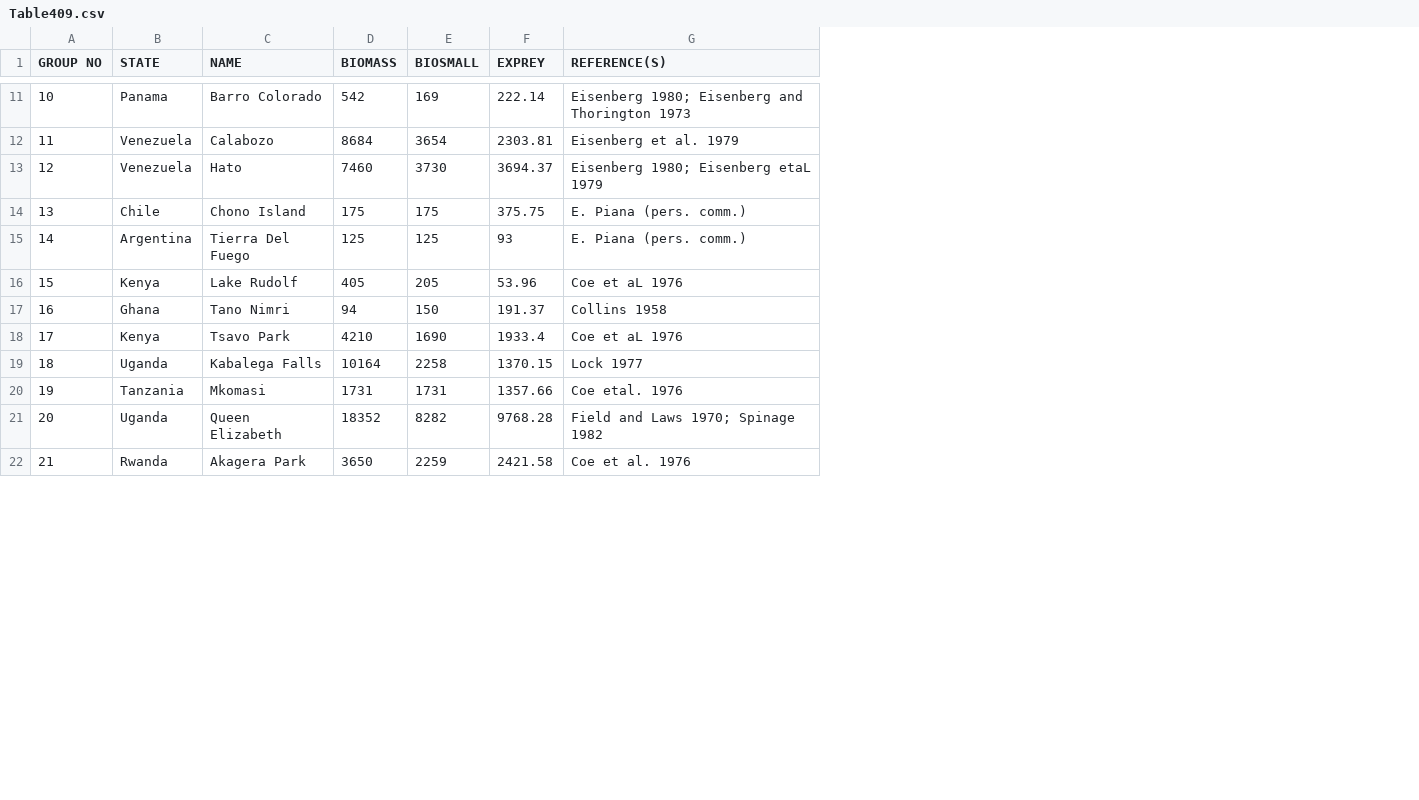
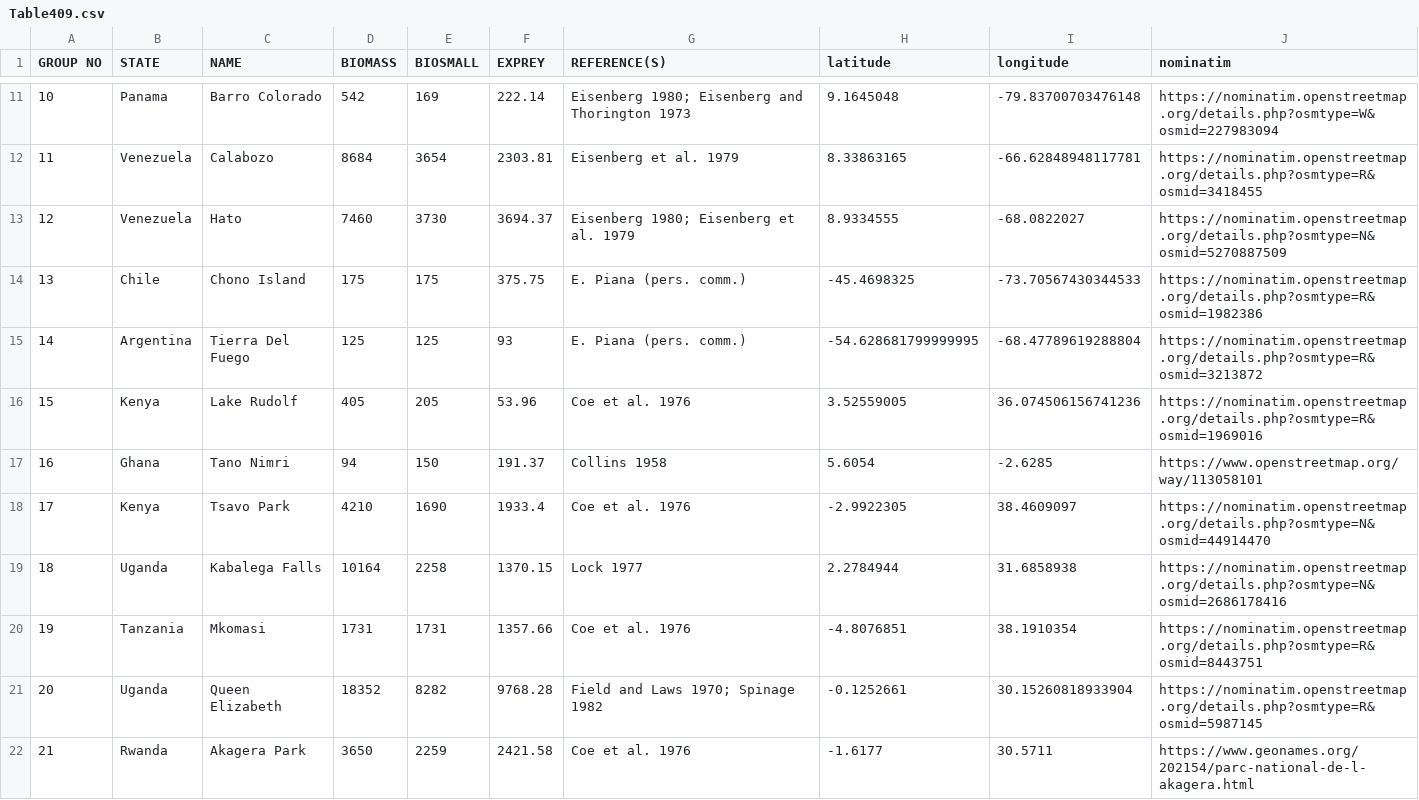
Before and after one commit to Anaphory/binford, a CSV file: Table409.csv, drawn as a sheet; only a part is shown, gaps mark what is left out; the diff covers the shown part only; the diff names each change by its address in the sheet, - before the commit and + after, or states it on an @@ line.

```diff
--- a/Table409.csv
+++ b/Table409.csv
+column H (latitude), rows 11-22: 9.1645048 | 8.33863165 | 8.9334555 | -45.4698325 | -54.628681799999995 | 3.52559005 | 5.6054 | -2.9922305 | 2.2784944 | -4.8076851 | -0.1252661 | -1.6177
+column I (longitude), rows 11-22: -79.83700703476148 | -66.62848948117781 | -68.0822027 | -73.70567430344533 | -68.47789619288804 | 36.074506156741236 | -2.6285 | 38.4609097 | 31.6858938 | 38.1910354 | 30.15260818933904 | 30.5711
+column J (nominatim), rows 11-22: https://nominatim.openstreetmap.org/details.php?osmtype=W&osmid=227983094 | https://nominatim.openstreetmap.org/details.php?osmtype=R&osmid=3418455 | https://nominatim.openstreetmap.org/details.php?osmtype=N&osmid=5270887509 | https://nominatim.openstreetmap.org/details.php?osmtype=R&osmid=1982386 | https://nominatim.openstreetmap.org/details.php?osmtype=R&osmid=3213872 | https://nominatim.openstreetmap.org/details.php?osmtype=R&osmid=1969016 | https://www.openstreetmap.org/way/113058101 | https://nominatim.openstreetmap.org/details.php?osmtype=N&osmid=44914470 | https://nominatim.openstreetmap.org/details.php?osmtype=N&osmid=2686178416 | https://nominatim.openstreetmap.org/details.php?osmtype=R&osmid=8443751 | https://nominatim.openstreetmap.org/details.php?osmtype=R&osmid=5987145 | https://www.geonames.org/202154/parc-national-de-l-akagera.html
-G13 (REFERENCE(S)): Eisenberg 1980; Eisenberg etaL 1979
+G13 (REFERENCE(S)): Eisenberg 1980; Eisenberg et al. 1979
-G16 (REFERENCE(S)): Coe et aL 1976
+G16 (REFERENCE(S)): Coe et al. 1976
-G18 (REFERENCE(S)): Coe et aL 1976
+G18 (REFERENCE(S)): Coe et al. 1976
-G20 (REFERENCE(S)): Coe etal. 1976
+G20 (REFERENCE(S)): Coe et al. 1976
```
Also changed, not shown: 8 edited cells elsewhere in this file.
